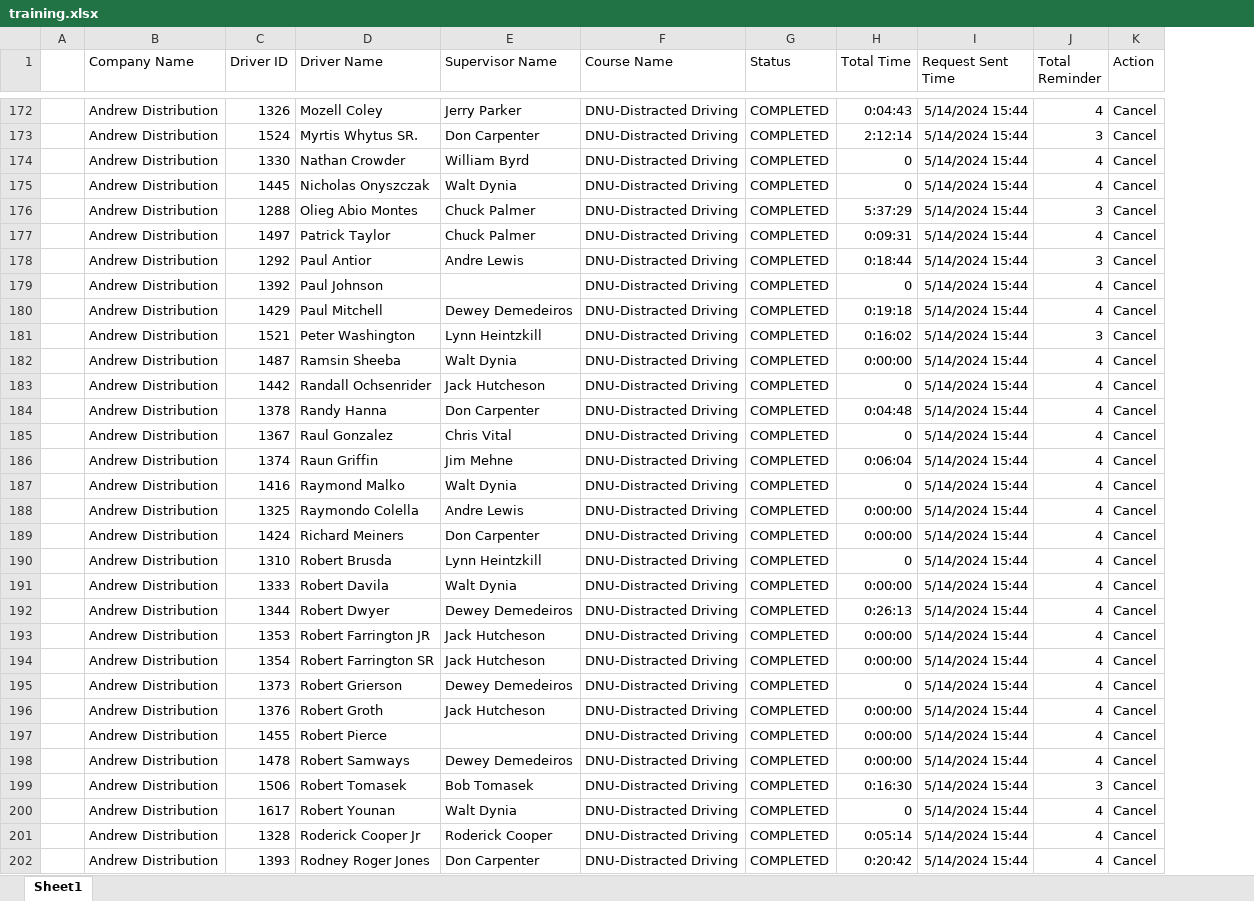
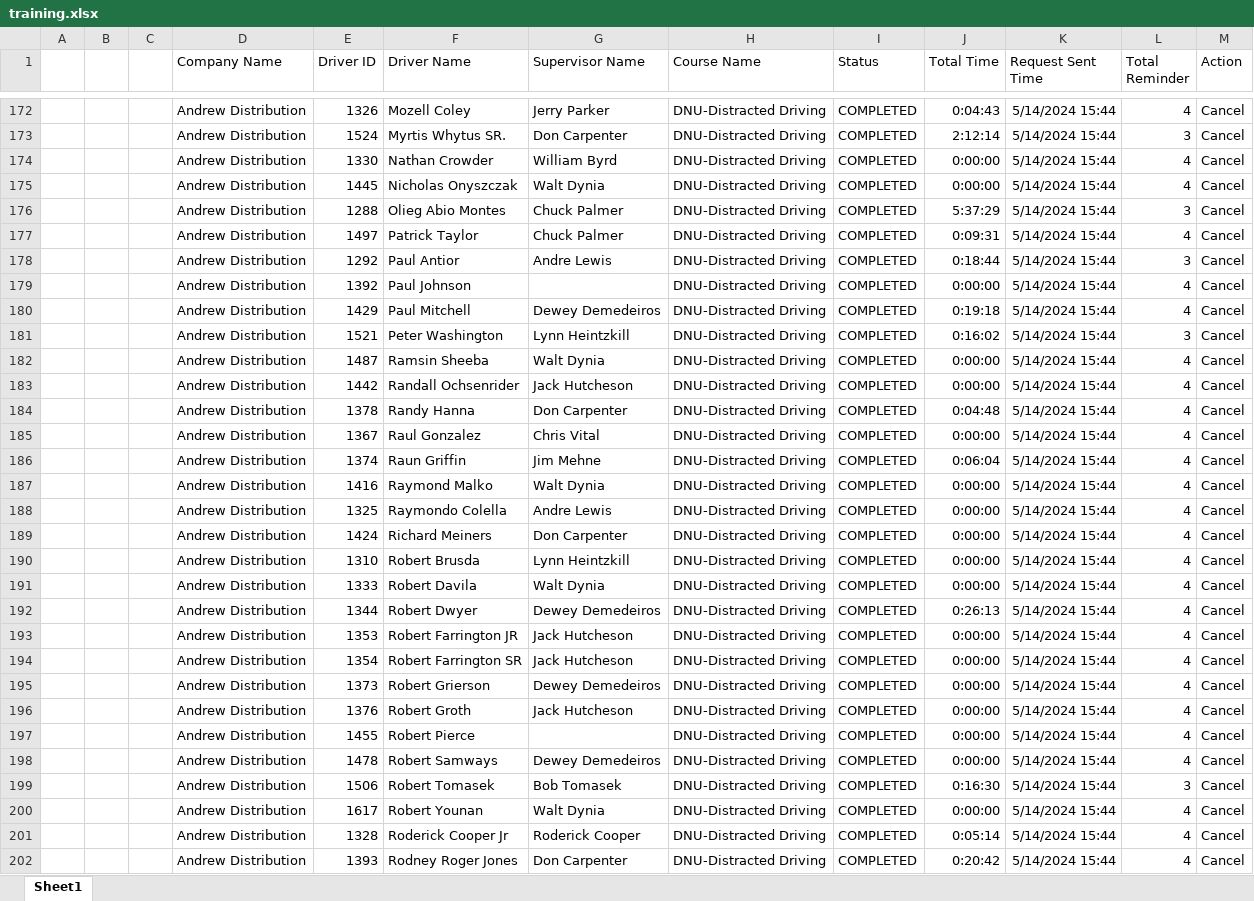
Before and after one commit to jmullins-DEN/Andrew-Distribution, an Excel workbook: training.xlsx, sheet Sheet1, drawn as a sheet; only a part is shown, gaps mark what is left out; values as stored, in another font and other column widths than the file's, no borders; addresses are those after the commit; the diff covers the shown part only; the diff names each change by its address in the sheet, - before the commit and + after, or states it on an @@ line.

```diff
--- a/training.xlsx (sheet Sheet1)
+++ b/training.xlsx (sheet Sheet1)
+column B, empty
+column C, empty
-J174:J175 (Total Time): 0
+J174:J175 (Total Time): 0:00:00
-J179 (Total Time): 0
+J179 (Total Time): 0:00:00
-J183 (Total Time): 0
+J183 (Total Time): 0:00:00
-J185 (Total Time): 0
+J185 (Total Time): 0:00:00
-J187 (Total Time): 0
+J187 (Total Time): 0:00:00
-J190 (Total Time): 0
+J190 (Total Time): 0:00:00
-J195 (Total Time): 0
+J195 (Total Time): 0:00:00
-J200 (Total Time): 0
+J200 (Total Time): 0:00:00
```
Also changed, not shown: 1 removed row and 205 edited cells elsewhere in this sheet.
